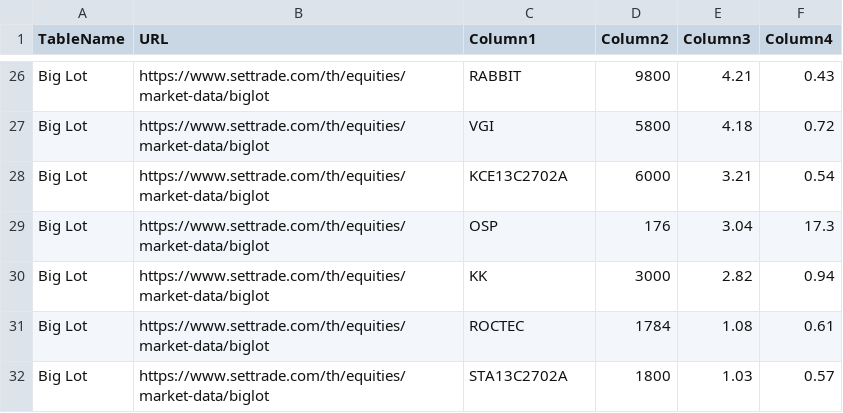
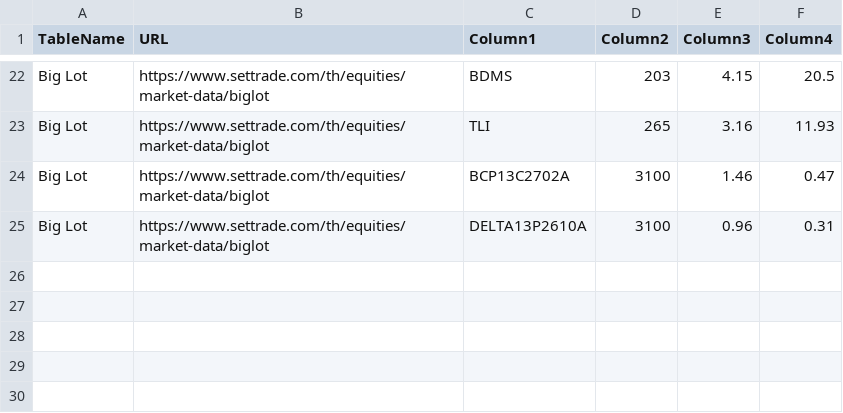
Before and after one commit to ake9522/biglot, a CSV file: data_biglot/biglot_market_data.csv, drawn as a sheet; only a part is shown, gaps mark what is left out; removed rows and columns are numbered as before the commit, all else as after; the diff covers the shown part only; the diff names each change by its address in the sheet, - before the commit and + after, or states it on an @@ line.

```diff
--- a/data_biglot/biglot_market_data.csv
+++ b/data_biglot/biglot_market_data.csv
-C22 (Column1): RABBIT
+C22 (Column1): BDMS
-D22 (Column2): 9800
+D22 (Column2): 203
-E22 (Column3): 4.21
+E22 (Column3): 4.15
-F22 (Column4): 0.43
+F22 (Column4): 20.5
-C23 (Column1): VGI
+C23 (Column1): TLI
-D23 (Column2): 5800
+D23 (Column2): 265
-E23 (Column3): 4.18
+E23 (Column3): 3.16
-F23 (Column4): 0.72
+F23 (Column4): 11.93
-C24 (Column1): KCE13C2702A
+C24 (Column1): BCP13C2702A
-D24 (Column2): 6000
+D24 (Column2): 3100
-E24 (Column3): 3.21
+E24 (Column3): 1.46
-F24 (Column4): 0.54
+F24 (Column4): 0.47
-row 29: Big Lot | https://www.settrade.com/th/equities/market-data/biglot | OSP | 176 | 3.04 | 17.3
-row 30: Big Lot | https://www.settrade.com/th/equities/market-data/biglot | KK | 3000 | 2.82 | 0.94
-row 31: Big Lot | https://www.settrade.com/th/equities/market-data/biglot | ROCTEC | 1784 | 1.08 | 0.61
-C25 (Column1): STA13C2702A
+C25 (Column1): DELTA13P2610A
-D25 (Column2): 1800
+D25 (Column2): 3100
-E25 (Column3): 1.03
+E25 (Column3): 0.96
-F25 (Column4): 0.57
+F25 (Column4): 0.31
```
Also changed, not shown: 4 removed rows and 26 edited cells elsewhere in this file.
